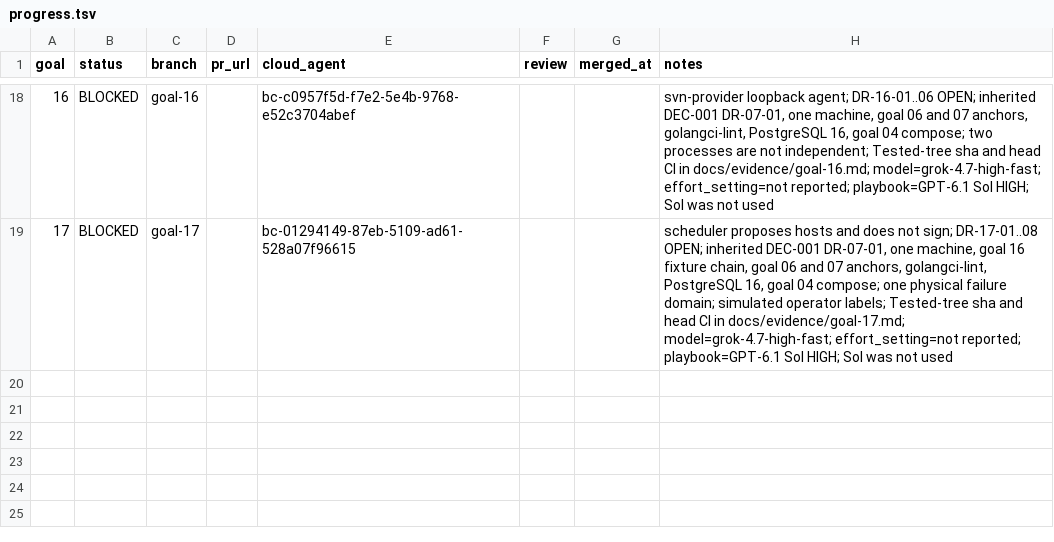
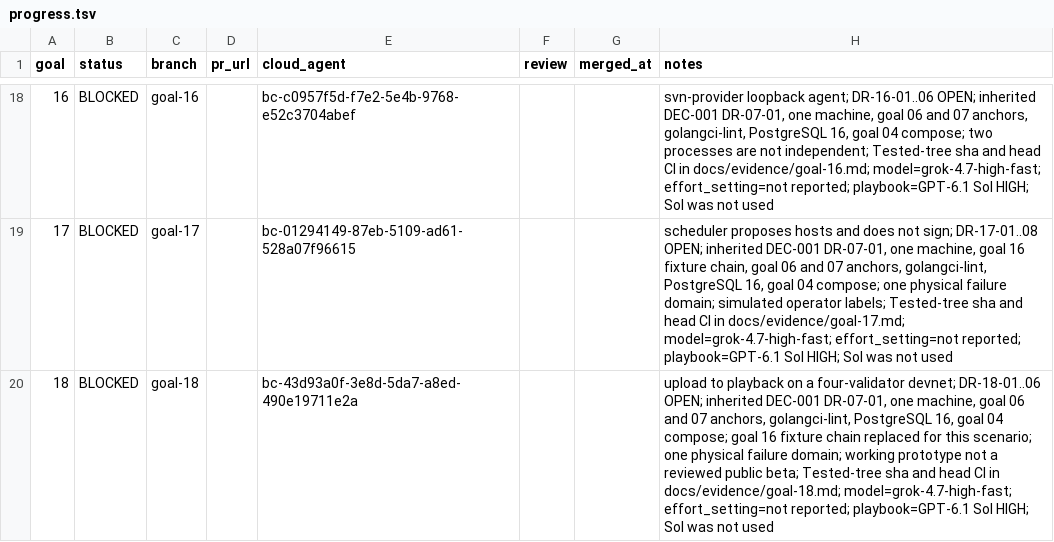
Before and after one commit to Maxencejules/shortvideo-network, a TSV file: docs/progress.tsv, drawn as a sheet; only a part is shown, gaps mark what is left out; the diff names each change by its address in the sheet, - before the commit and + after, or states it on an @@ line.

Commit message:
goal 18: end-to-end milestone (BLOCKED) (#23)
End-to-end scenario on the four-validator devnet: upload, replication, final chain commitment, playback after origin loss, quorum break and resume without reset.

Status BLOCKED: single VM, simulated operators. Tested a5628ab tree 4dcc6a68. Reviewer PASS round 3 on 8a98fec. Open DR-18-01..07. Closes Gate C.

```diff
--- a/docs/progress.tsv
+++ b/docs/progress.tsv
+row 20: 18 | BLOCKED | goal-18 |  | bc-43d93a0f-3e8d-5da7-a8ed-490e19711e2a |  |  | upload to playback on a four-validator devnet; DR-18-01..06 OPEN; inherited DEC-001 DR-07-01, one machine, goal 06 and 07 anchors, golangci-lint, PostgreSQL 16, goal 04 compose; goal 16 fixture chain replaced for this scenario; one physical failure domain; working prototype not a reviewed public beta; Tested-tree sha and head CI in docs/evidence/goal-18.md; model=grok-4.7-high-fast; effort_setting=not reported; playbook=GPT-6.1 Sol HIGH; Sol was not used
```
Also changed, not shown: 53 other files.
